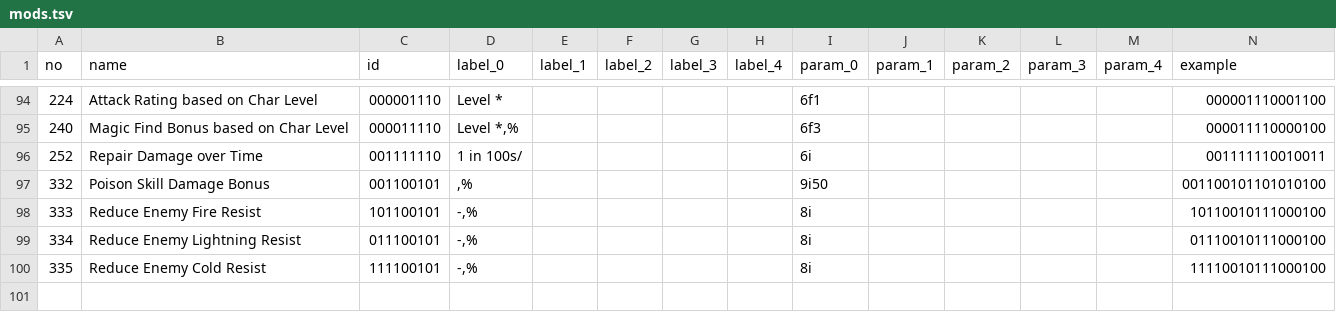
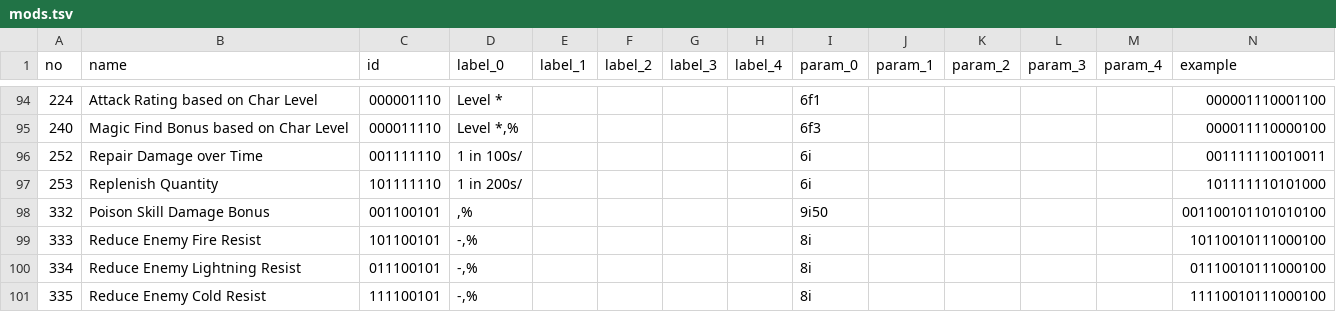
Before and after one commit to kochsoft/diablo2, a TSV file: src/mods.tsv, drawn as a sheet; only a part is shown, gaps mark what is left out; rows hold the shown columns only; the diff names each change by its address in the sheet, - before the commit and + after, or states it on an @@ line.

Commit message:
feat(mods): New mod, replenish quantity.

```diff
--- a/src/mods.tsv
+++ b/src/mods.tsv
+row 97: 253 | Replenish Quantity | 101111110 | 1 in 200s/ |  |  |  |  | 6i |  |  |  |  | 101111110101000
```
Also changed, not shown: 4 other files.
